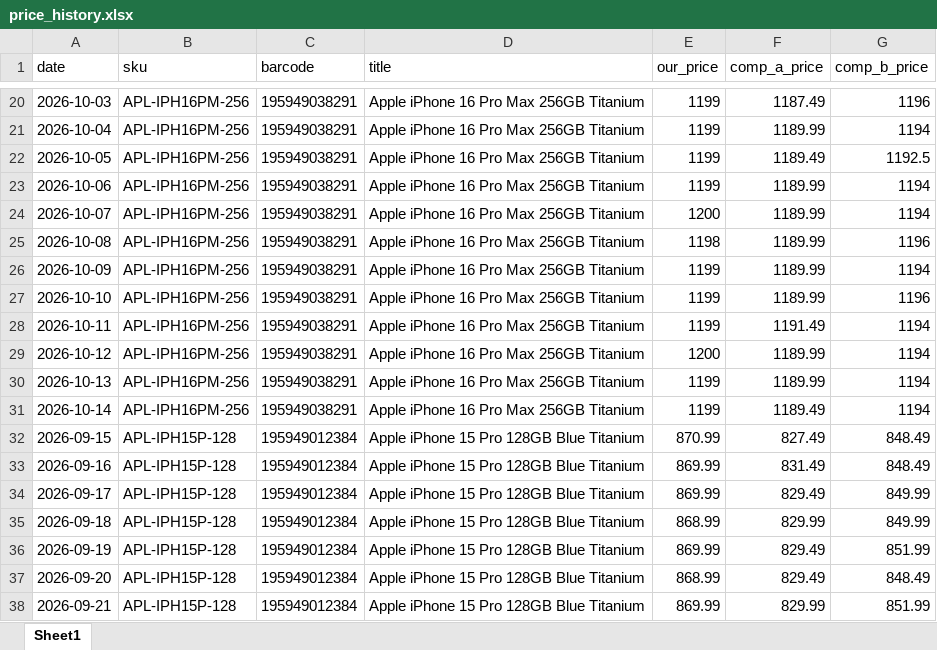
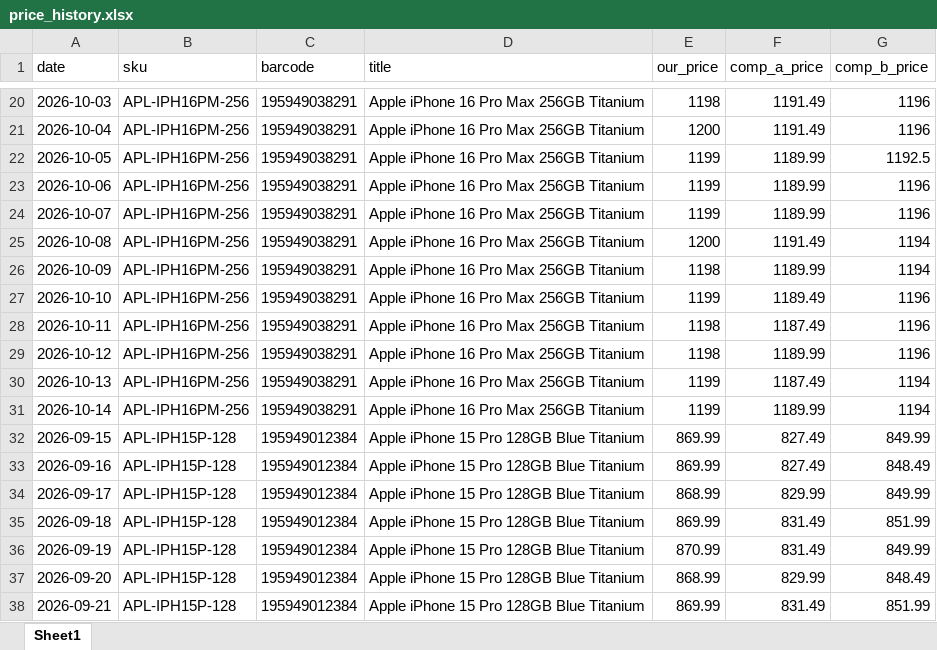
Before and after one commit to zymaneta-eng/pricepulse-repricer, an Excel workbook: price_history.xlsx, sheet Sheet1, drawn as a sheet; only a part is shown, gaps mark what is left out; values as stored, in another font and other column widths than the file's, no borders; the diff covers the shown part only; the diff names each change by its address in the sheet, - before the commit and + after, or states it on an @@ line.

```diff
--- a/price_history.xlsx (sheet Sheet1)
+++ b/price_history.xlsx (sheet Sheet1)
-E20 (our_price): 1199
+E20 (our_price): 1198
-F20 (comp_a_price): 1187.49
+F20 (comp_a_price): 1191.49
-E21 (our_price): 1199
+E21 (our_price): 1200
-F21 (comp_a_price): 1189.99
+F21 (comp_a_price): 1191.49
-G21 (comp_b_price): 1194
+G21 (comp_b_price): 1196
-F22 (comp_a_price): 1189.49
+F22 (comp_a_price): 1189.99
-G23:G24 (comp_b_price): 1194
+G23:G24 (comp_b_price): 1196
-E24 (our_price): 1200
+E24 (our_price): 1199
-E25 (our_price): 1198
+E25 (our_price): 1200
-F25 (comp_a_price): 1189.99
+F25 (comp_a_price): 1191.49
-G25 (comp_b_price): 1196
+G25 (comp_b_price): 1194
-E26 (our_price): 1199
+E26 (our_price): 1198
-F27 (comp_a_price): 1189.99
+F27 (comp_a_price): 1189.49
-E28 (our_price): 1199
+E28 (our_price): 1198
-F28 (comp_a_price): 1191.49
+F28 (comp_a_price): 1187.49
-G28:G29 (comp_b_price): 1194
+G28:G29 (comp_b_price): 1196
-E29 (our_price): 1200
+E29 (our_price): 1198
-F30 (comp_a_price): 1189.99
+F30 (comp_a_price): 1187.49
-F31 (comp_a_price): 1189.49
+F31 (comp_a_price): 1189.99
-E32 (our_price): 870.99
+E32 (our_price): 869.99
-G32 (comp_b_price): 848.49
+G32 (comp_b_price): 849.99
-F33 (comp_a_price): 831.49
+F33 (comp_a_price): 827.49
-E34 (our_price): 869.99
+E34 (our_price): 868.99
-F34 (comp_a_price): 829.49
+F34 (comp_a_price): 829.99
-E35 (our_price): 868.99
+E35 (our_price): 869.99
-F35 (comp_a_price): 829.99
+F35 (comp_a_price): 831.49
-G35 (comp_b_price): 849.99
+G35 (comp_b_price): 851.99
-E36 (our_price): 869.99
+E36 (our_price): 870.99
-F36 (comp_a_price): 829.49
+F36 (comp_a_price): 831.49
-G36 (comp_b_price): 851.99
+G36 (comp_b_price): 849.99
-F37 (comp_a_price): 829.49
+F37 (comp_a_price): 829.99
-F38 (comp_a_price): 829.99
+F38 (comp_a_price): 831.49
```
Also changed, not shown: 922 edited cells elsewhere in this sheet, catalog.xlsx, 2 other files.
